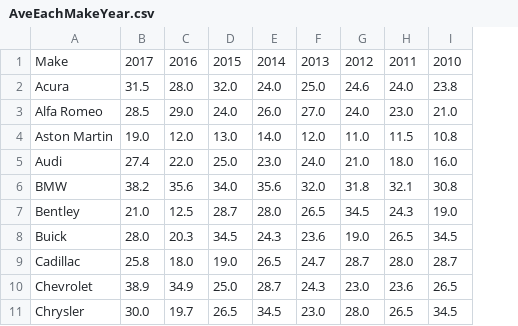
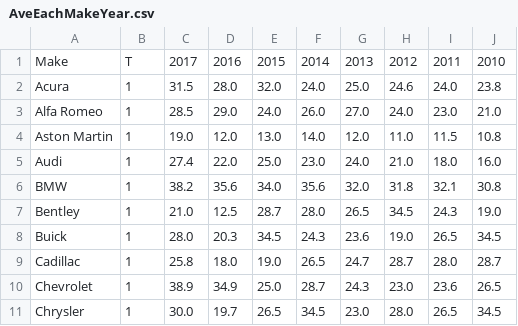
Before and after one commit to mbennett-WA/mbennett-WA.github.io, a CSV file: AveEachMakeYear.csv, drawn as a sheet; only a part is shown; the diff names each change by its address in the sheet, - before the commit and + after, or states it on an @@ line.

Commit message:
Add files via upload

```diff
--- a/AveEachMakeYear.csv
+++ b/AveEachMakeYear.csv
+column B, rows 1-11: T | 1 | 1 | 1 | 1 | 1 | 1 | 1 | 1 | 1 | 1
```
